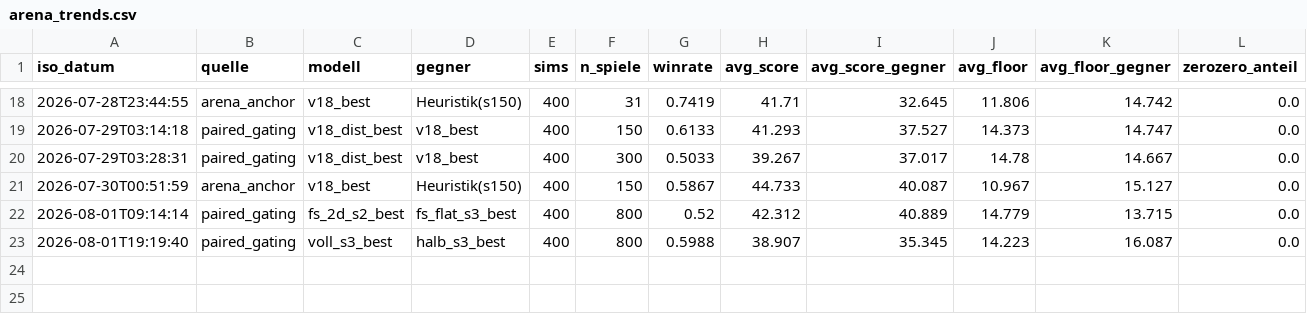
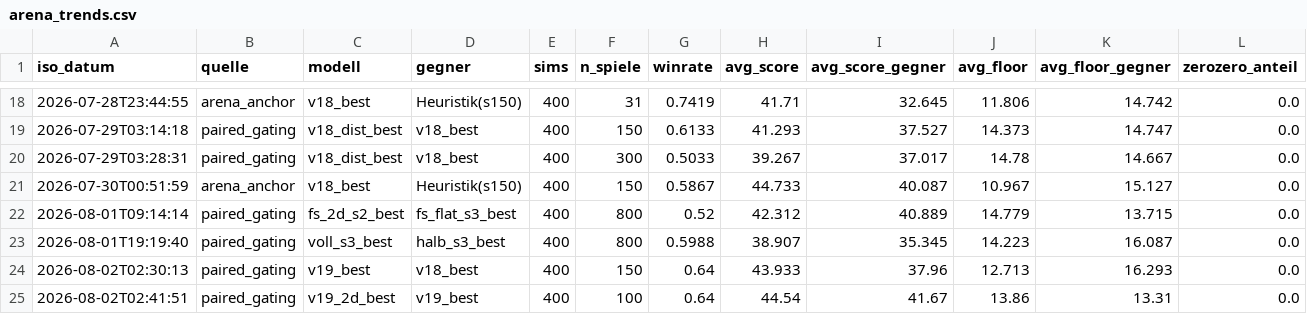
Before and after one commit to artfox1985/mosaic-AI, a CSV file: evaluations/arena_trends.csv, drawn as a sheet; only a part is shown, gaps mark what is left out; the diff names each change by its address in the sheet, - before the commit and + after, or states it on an @@ line.

```diff
--- a/evaluations/arena_trends.csv
+++ b/evaluations/arena_trends.csv
+row 24: 2026-08-02T02:30:13 | paired_gating | v19_best | v18_best | 400 | 150 | 0.64 | 43.933 | 37.96 | 12.713 | 16.293 | 0.0
+row 25: 2026-08-02T02:41:51 | paired_gating | v19_2d_best | v19_best | 400 | 100 | 0.64 | 44.54 | 41.67 | 13.86 | 13.31 | 0.0
```
Also changed, not shown: evaluations/elo_history.csv, 5 other files.
